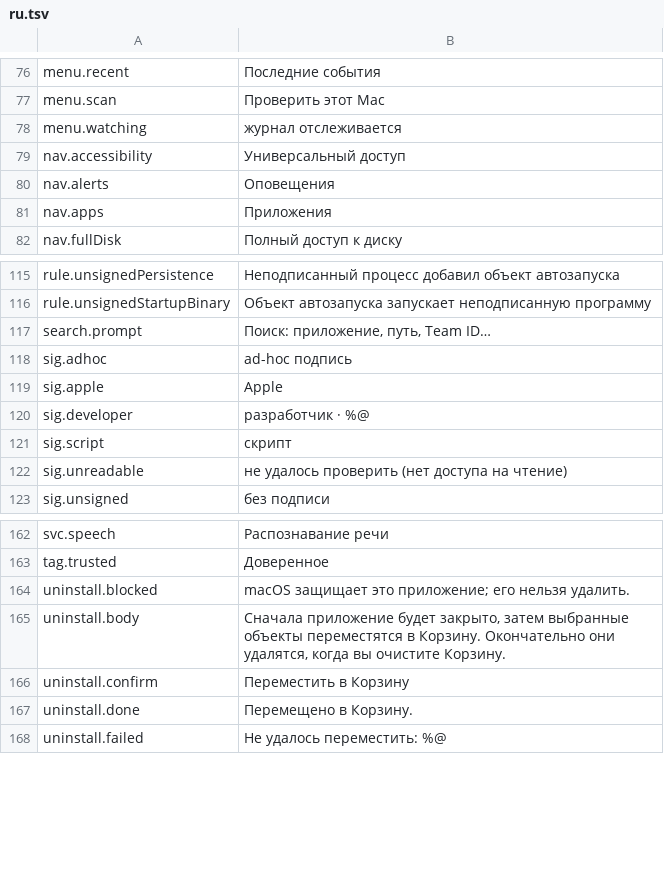
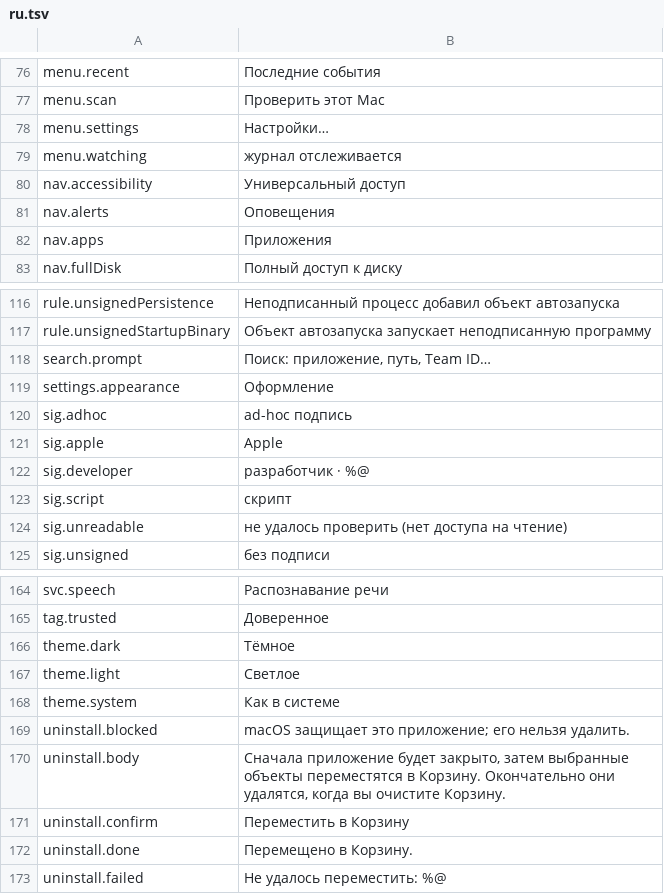
Before and after one commit to cybertoxin3/permwatch, a TSV file: app/i18n/ru.tsv, drawn as a sheet; only a part is shown, gaps mark what is left out; the diff names each change by its address in the sheet, - before the commit and + after, or states it on an @@ line.

```diff
--- a/app/i18n/ru.tsv
+++ b/app/i18n/ru.tsv
+row 78: menu.settings | Настройки…
+row 119: settings.appearance | Оформление
+row 166: theme.dark | Тёмное
+row 167: theme.light | Светлое
+row 168: theme.system | Как в системе
```
Also changed, not shown: app/i18n/ar.tsv, app/i18n/de.tsv, 14 other files.
